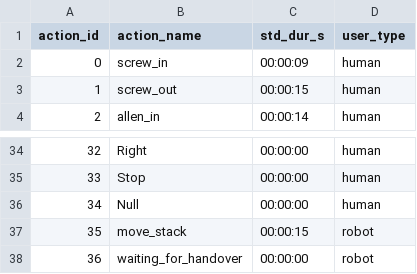
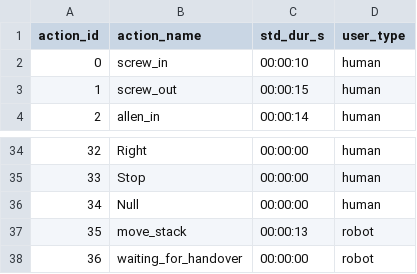
Before and after one commit to inte-R-action/visuoTactileHRC, a CSV file: multimodal_tactile_user_pkg/scripts/postgresql/dump/actions.csv, drawn as a sheet; only a part is shown, gaps mark what is left out.

```diff
--- a/multimodal_tactile_user_pkg/scripts/postgresql/dump/actions.csv
+++ b/multimodal_tactile_user_pkg/scripts/postgresql/dump/actions.csv
@@ -1,3 +1,3 @@
 action_id,action_name,std_dur_s,user_type
-0,screw_in,00:00:09,human
+0,screw_in,00:00:10,human
 1,screw_out,00:00:15,human
@@ -36,3 +36,3 @@ action_id,action_name,std_dur_s,user_type
 34,Null,00:00:00,human
-35,move_stack,00:00:15,robot
+35,move_stack,00:00:13,robot
 36,waiting_for_handover,00:00:00,robot
```
Also changed, not shown: multimodal_tactile_user_pkg/scripts/postgresql/actions.csv, multimodal_tactile_user_pkg/scripts/postgresql/dump/assemble_box.csv, 13 other files.
